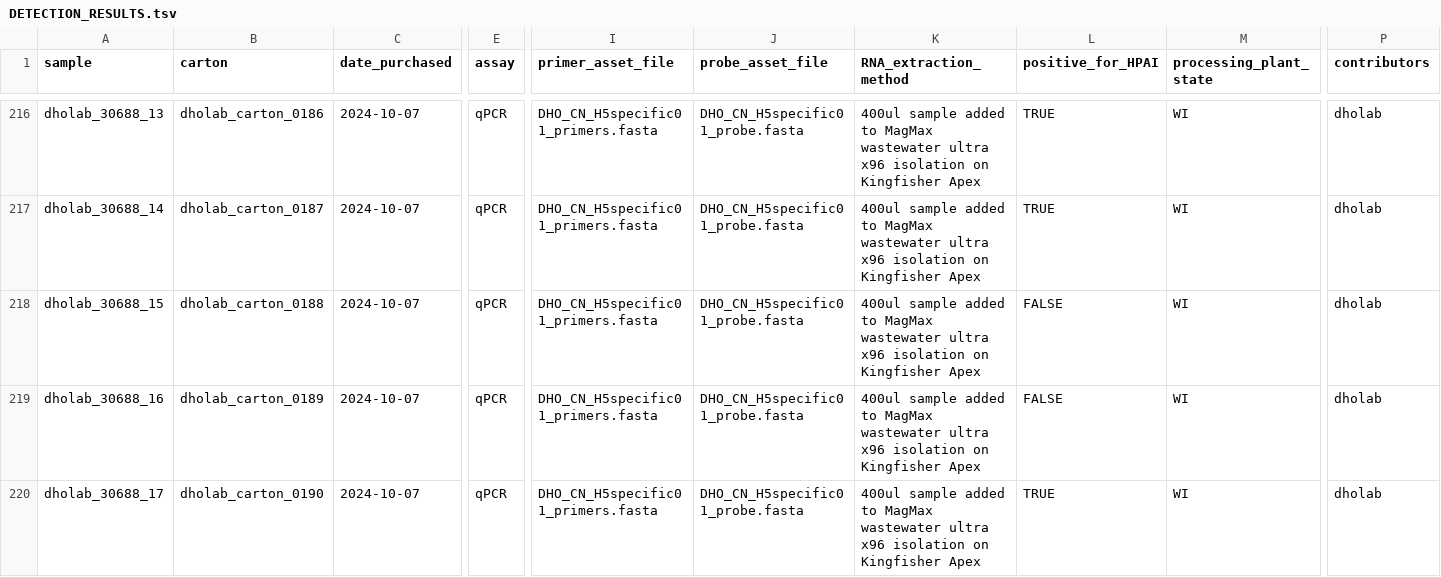
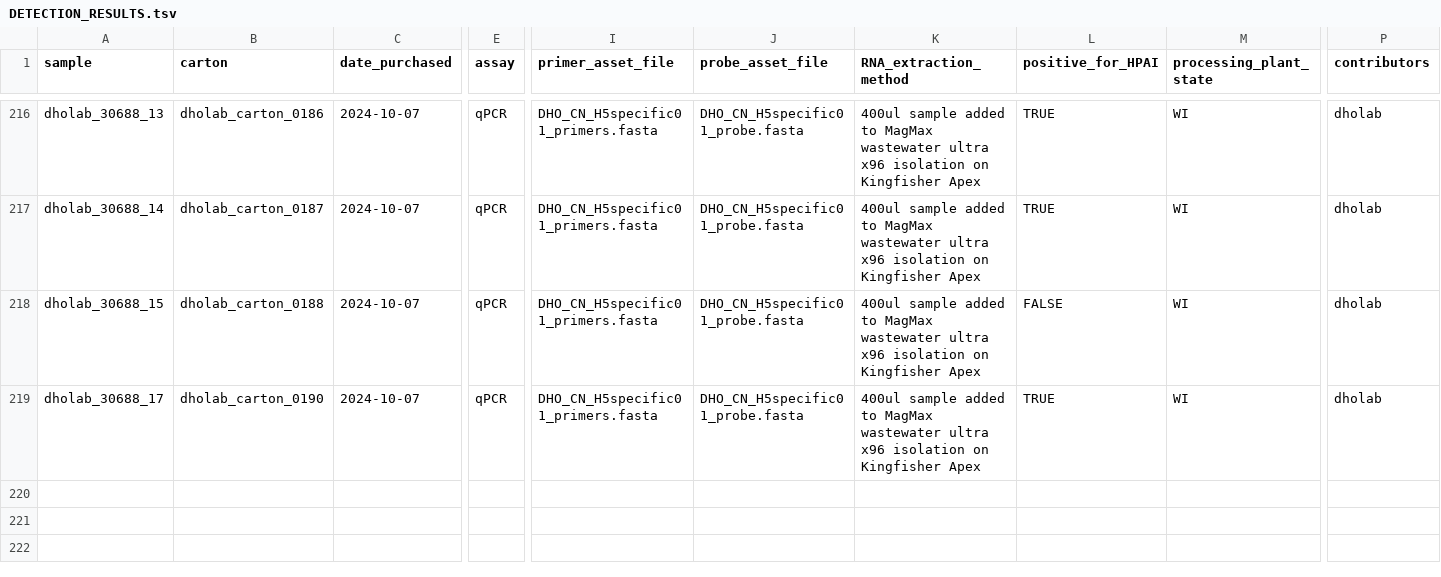
Before and after one commit to dholab/dairy-hpai-monitoring, a TSV file: DETECTION_RESULTS.tsv, drawn as a sheet; only a part is shown, gaps mark what is left out; rows hold the shown columns only; the diff names each change by its address in the sheet, - before the commit and + after, or states it on an @@ line.

Commit message:
removing a row to test the github action amalgam

```diff
--- a/DETECTION_RESULTS.tsv
+++ b/DETECTION_RESULTS.tsv
-row 219: dholab_30688_16 | dholab_carton_0189 | 2024-10-07 | qPCR | DHO_CN_H5specific01_primers.fasta | DHO_CN_H5specific01_probe.fasta | 400ul sample added to MagMax wastewater ultra x96 isolation on Kingfisher Apex | FALSE | WI | dholab
```
